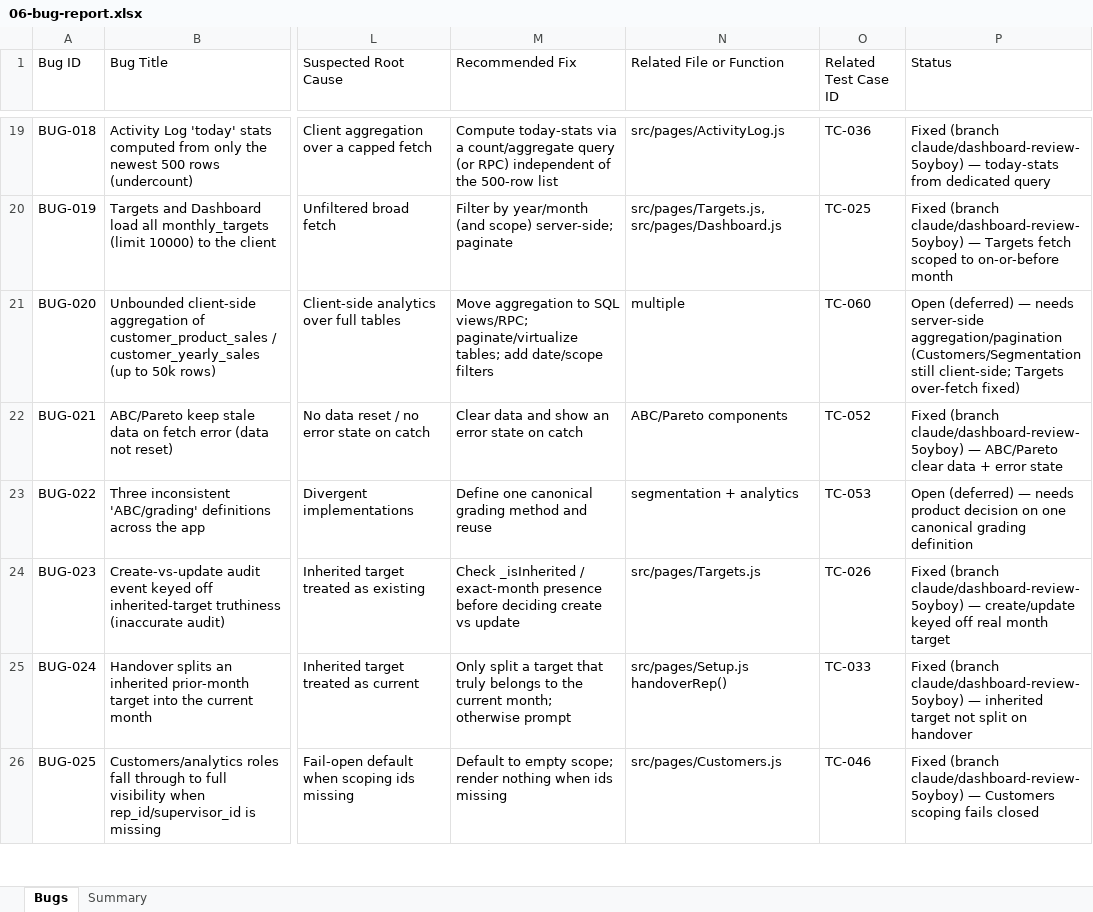
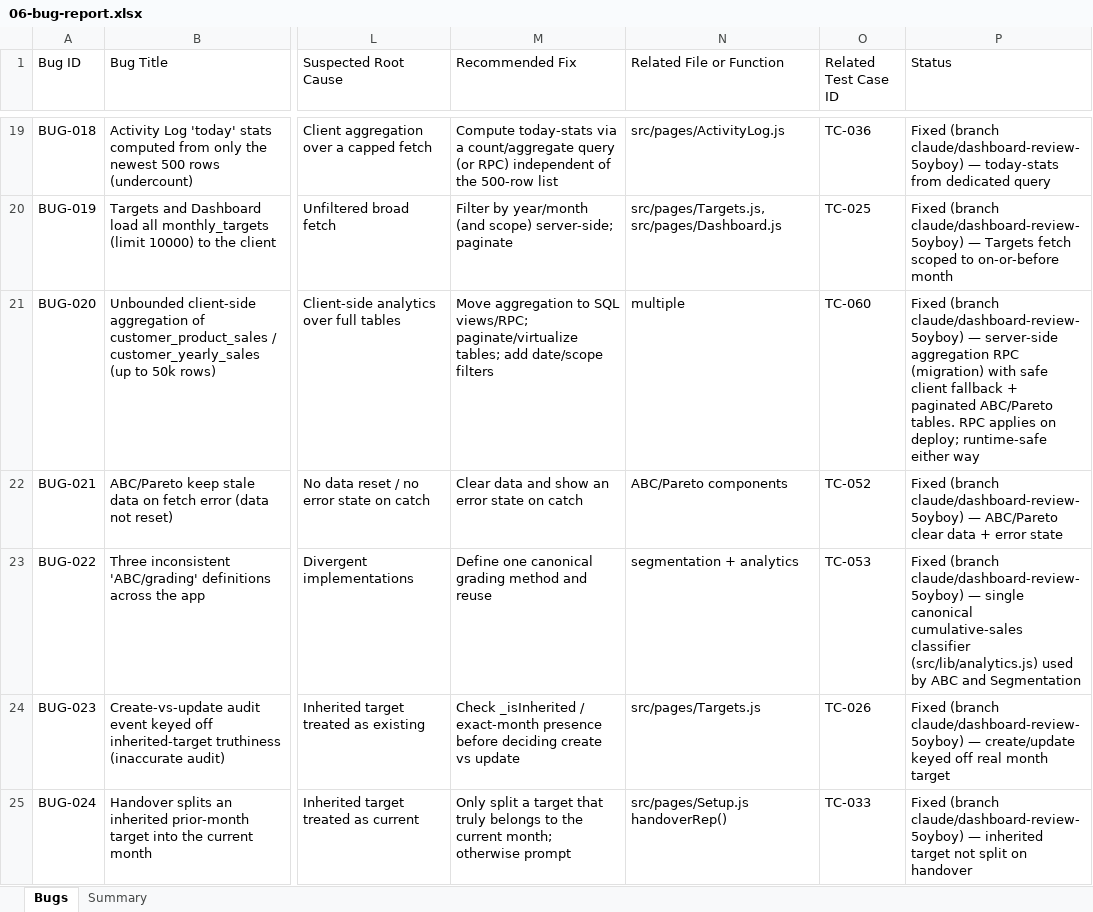
Before and after one commit to attar2035-art/sales-tracker, an Excel workbook: qa-reports/06-bug-report.xlsx, sheet Bugs, drawn as a sheet; only a part is shown, gaps mark what is left out; the shorter side is filled out with more unchanged rows; values as stored, in another font and other column widths than the file's, no borders; the diff names each change by its address in the sheet, - before the commit and + after, or states it on an @@ line.

```diff
--- a/qa-reports/06-bug-report.xlsx (sheet Bugs)
+++ b/qa-reports/06-bug-report.xlsx (sheet Bugs)
-P21 (Status): Open (deferred) — needs server-side aggregation/pagination (Customers/Segmentation still client-side; Targets over-fetch fixed)
+P21 (Status): Fixed (branch claude/dashboard-review-5oyboy) — server-side aggregation RPC (migration) with safe client fallback + paginated ABC/Pareto tables. RPC applies on deploy; runtime-safe either way
-P23 (Status): Open (deferred) — needs product decision on one canonical grading definition
+P23 (Status): Fixed (branch claude/dashboard-review-5oyboy) — single canonical cumulative-sales classifier (src/lib/analytics.js) used by ABC and Segmentation
```
Also changed, not shown: 9 other files.
